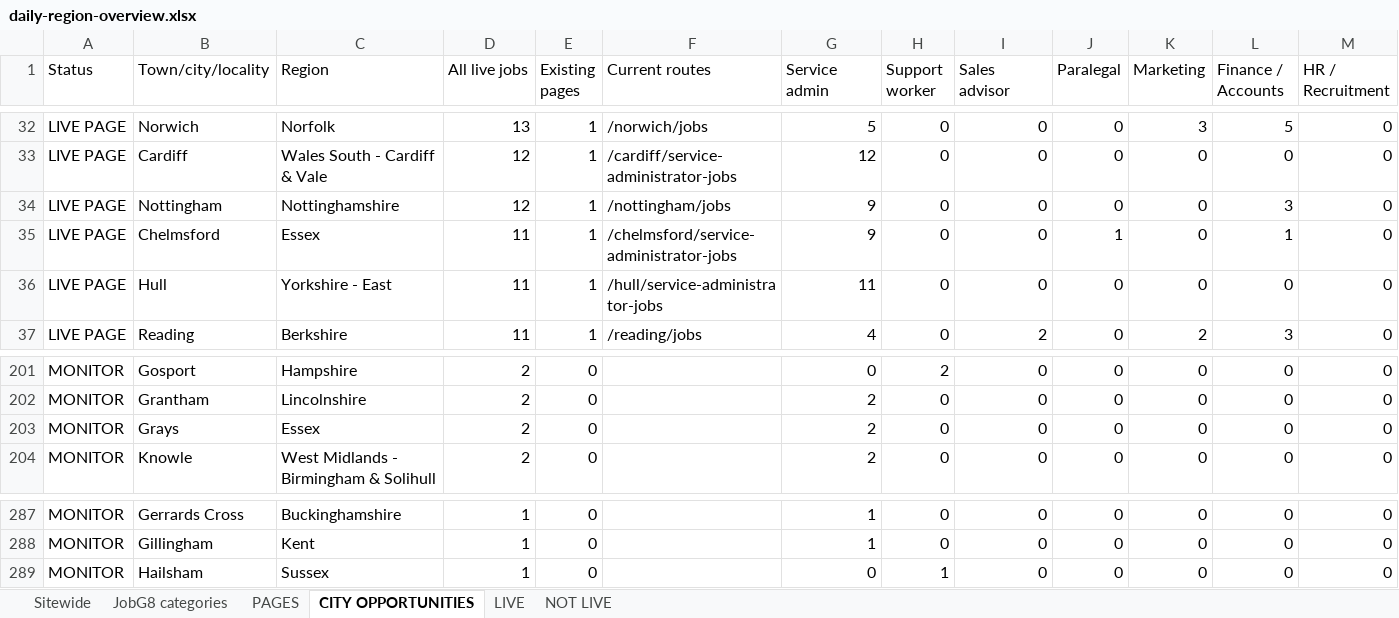
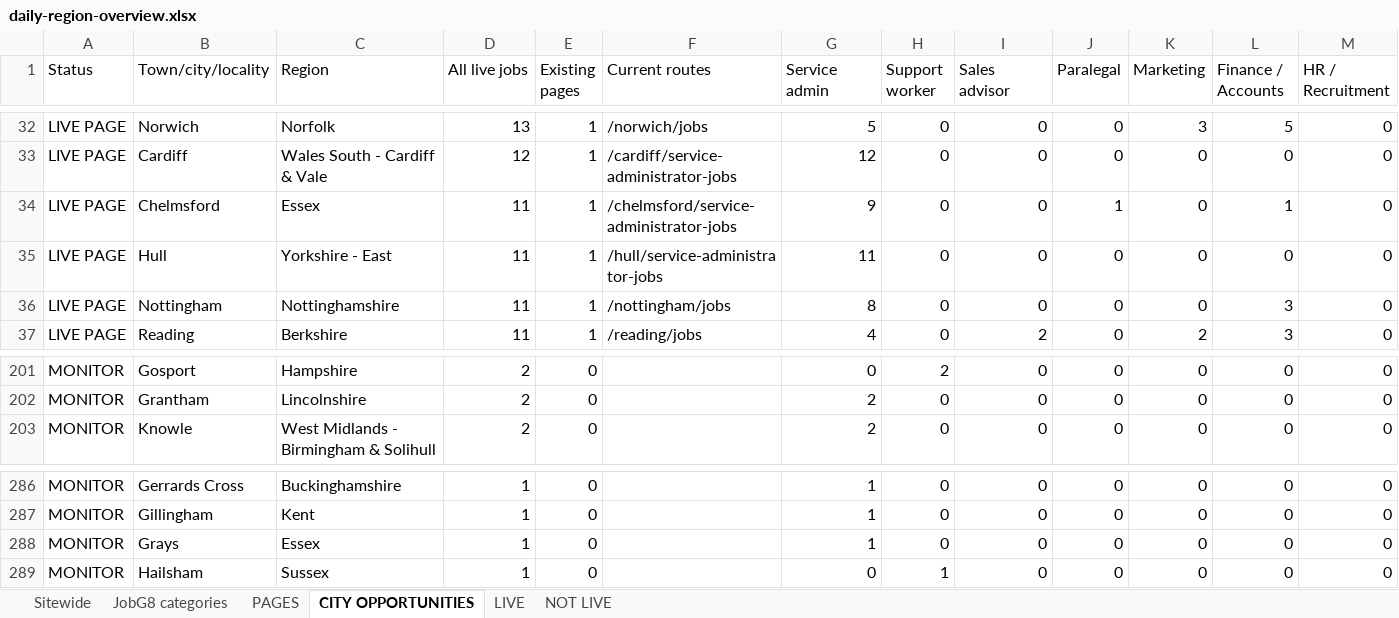
Before and after one commit to Jopa10/ontapjobsearch.com, an Excel workbook: pipeline/reports-daily/daily-region-overview.xlsx, sheet CITY OPPORTUNITIES, drawn as a sheet; only a part is shown, gaps mark what is left out; values as stored, in another font and other column widths than the file's, no cell formats; removed rows and columns are numbered as before the commit, all else as after; rows hold the shown columns only; the diff names each change by its address in the sheet, - before the commit and + after, or states it on an @@ line.

```diff
--- a/pipeline/reports-daily/daily-region-overview.xlsx (sheet CITY OPPORTUNITIES)
+++ b/pipeline/reports-daily/daily-region-overview.xlsx (sheet CITY OPPORTUNITIES)
-row 34: LIVE PAGE | Nottingham | Nottinghamshire | 12 | 1 | /nottingham/jobs | 9 | 0 | 0 | 0 | 0 | 3 | 0
+row 36: LIVE PAGE | Nottingham | Nottinghamshire | 11 | 1 | /nottingham/jobs | 8 | 0 | 0 | 0 | 0 | 3 | 0
-row 203: MONITOR | Grays | Essex | 2 | 0 |  | 2 | 0 | 0 | 0 | 0 | 0 | 0
+row 288: MONITOR | Grays | Essex | 1 | 0 |  | 1 | 0 | 0 | 0 | 0 | 0 | 0
```
Also changed, not shown: sheet Sitewide, sheet LIVE, cell formats, 1 other file.
